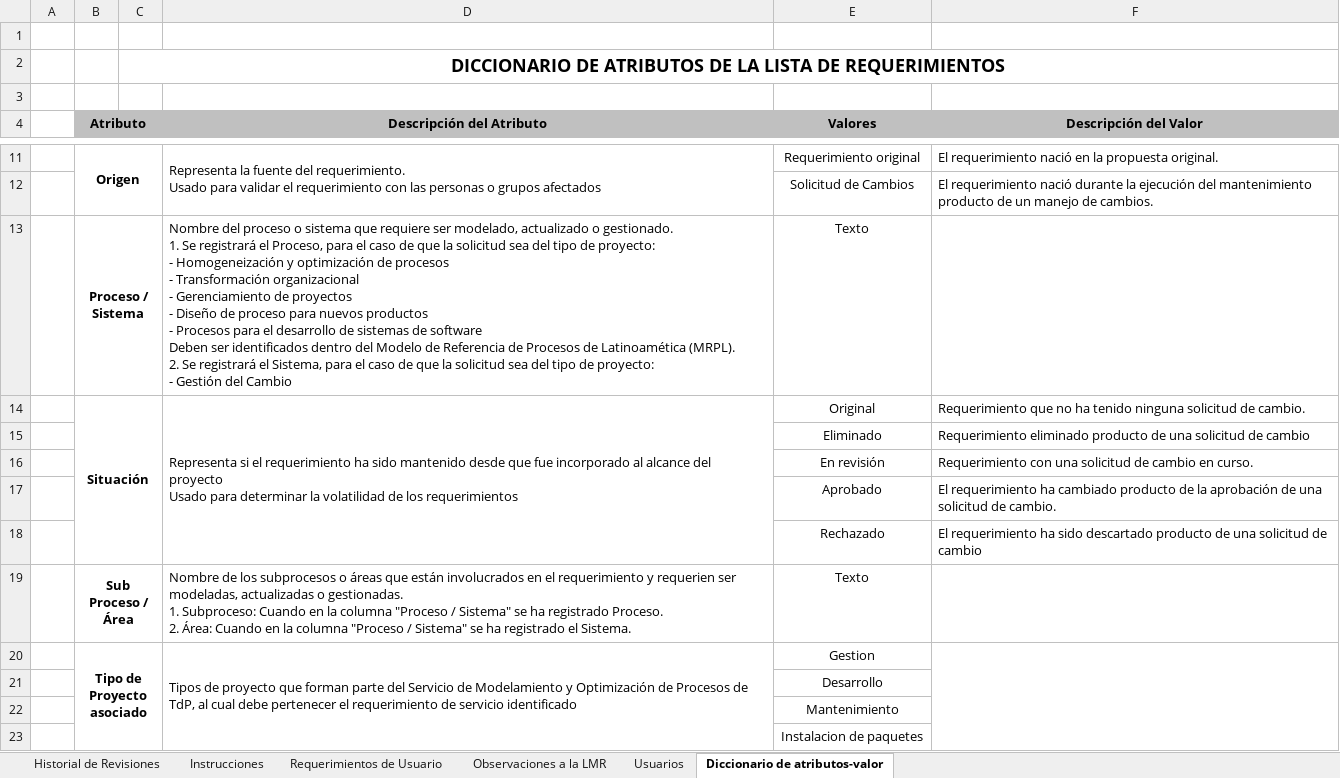
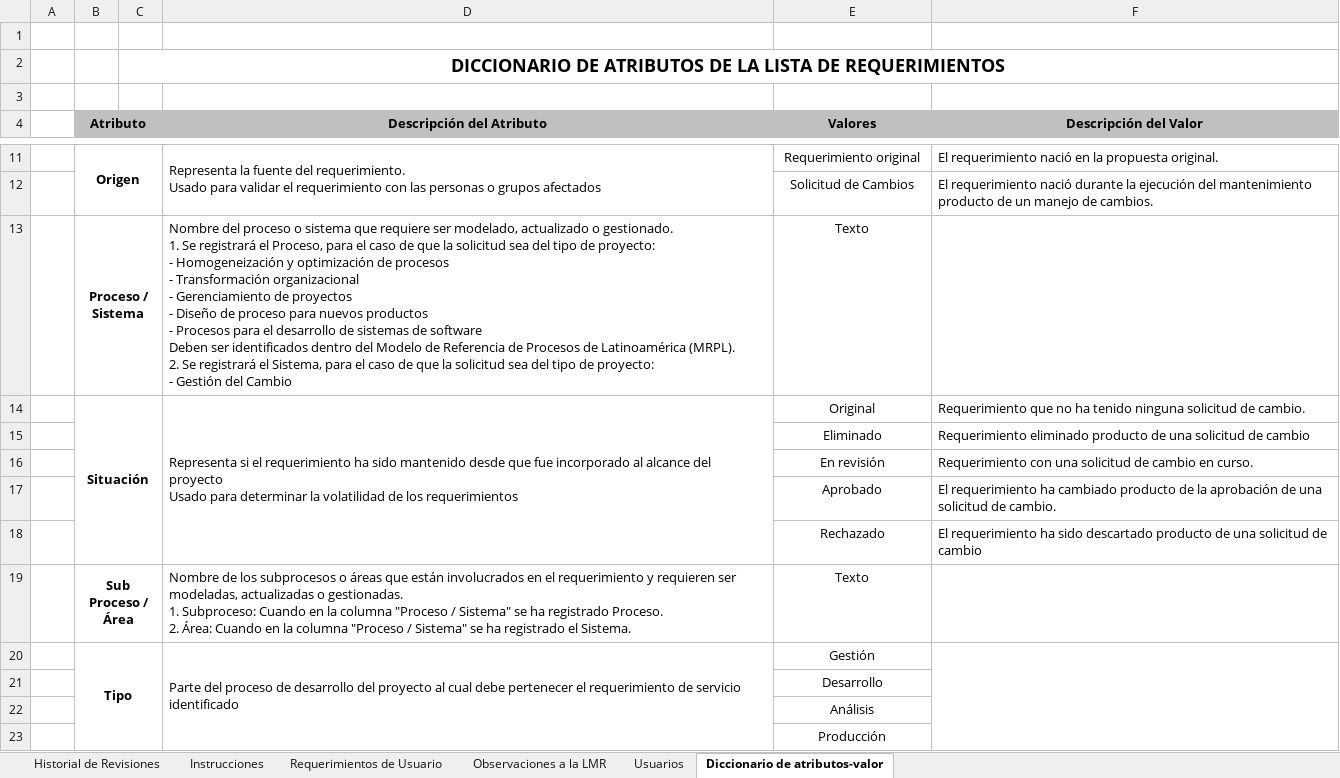
Before and after one commit to lowrider80/UTP-GPS-ALARM, an Excel workbook: Area_de_Proceso-_REQM/LMREQM/LMREQM_V1.1_2015.xlsx, sheet Diccionario de atributos-valor, drawn as a sheet; only a part is shown, gaps mark what is left out; values as stored, in another font and other column widths than the file's, no borders; charts and pictures not drawn; removed rows and columns are numbered as before the commit, all else as after; ↵ is a line break in a cell; the diff names each change by its address in the sheet, - before the commit and + after, or states it on an @@ line.

Commit message:
Lista Maestra de Requerimientos

```diff
--- a/Area_de_Proceso-_REQM/LMREQM/LMREQM_V1.1_2015.xlsx (sheet Diccionario de atributos-valor)
+++ b/Area_de_Proceso-_REQM/LMREQM/LMREQM_V1.1_2015.xlsx (sheet Diccionario de atributos-valor)
-D13 (Descripción del Atributo): …Procesos de Latinoamética (MRPL). ↵ 2.…
+D13 (Descripción del Atributo): …Procesos de Latinoamérica (MRPL). ↵ 2.…
-D19 (Descripción del Atributo): …requerimiento y requerien ser modeladas,…
+D19 (Descripción del Atributo): …requerimiento y requieren ser modeladas,…
-row 20:  | Tipo de Proyecto asociado |  | Tipos de proyecto que forman parte del Servicio de Modelamiento y Optimización de Procesos de TdP, al cual debe pertenecer el requerimiento de servicio identificado | Gestion
+row 20:  | Tipo |  | Parte del proceso de desarrollo del proyecto al cual debe pertenecer el requerimiento de servicio identificado | Gestión
-E22 (Valores): Mantenimiento
+E22 (Valores): Análisis
-E23 (Valores): Instalacion de paquetes
+E23 (Valores): Producción
```
Also changed, not shown: sheet Instrucciones, sheet Requerimientos de Usuario, sheet Observaciones a la LMR.
